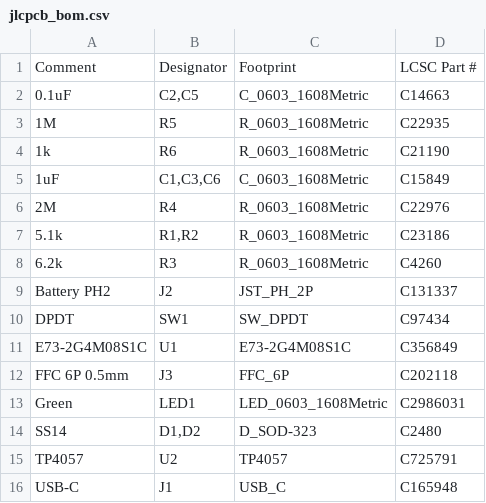
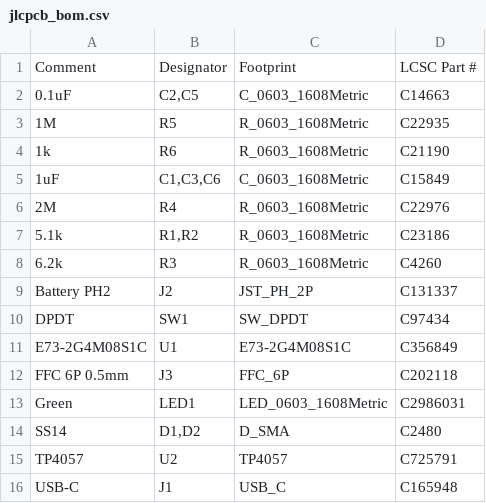
Before and after one commit to ash-dgx-ai/trackball-cs-2-akdk, a CSV file: controller-kicad/jlcpcb_bom.csv, drawn as a sheet.

Commit message:
Fix controller routing and DRC for JLCPCB
- route USB-C D+/D- for both plug orientations (via-in-pad + bridges)
- add LED on P1.06 and fix the R6/LED placement
- run the E73 in high-voltage mode (no VDD/VDDH bridge, DCCH NC)
- move D2 to clear R4, shrink the Conthrough pads to 1.1 mm
- freeze the verified Freerouting session and add stitch_zones.py
- regenerate Gerber/BOM/CPL/STEP/PDFs; DRC 0 errors / 0 unconnected

```diff
--- a/controller-kicad/jlcpcb_bom.csv
+++ b/controller-kicad/jlcpcb_bom.csv
@@ -13,3 +13,3 @@ FFC 6P 0.5mm,J3,FFC_6P,C202118
 Green,LED1,LED_0603_1608Metric,C2986031
-SS14,"D1,D2",D_SOD-323,C2480
+SS14,"D1,D2",D_SMA,C2480
 TP4057,U2,TP4057,C725791
```
Also changed, not shown: controller-kicad/jlcpcb_cpl.csv, 34 other files.
